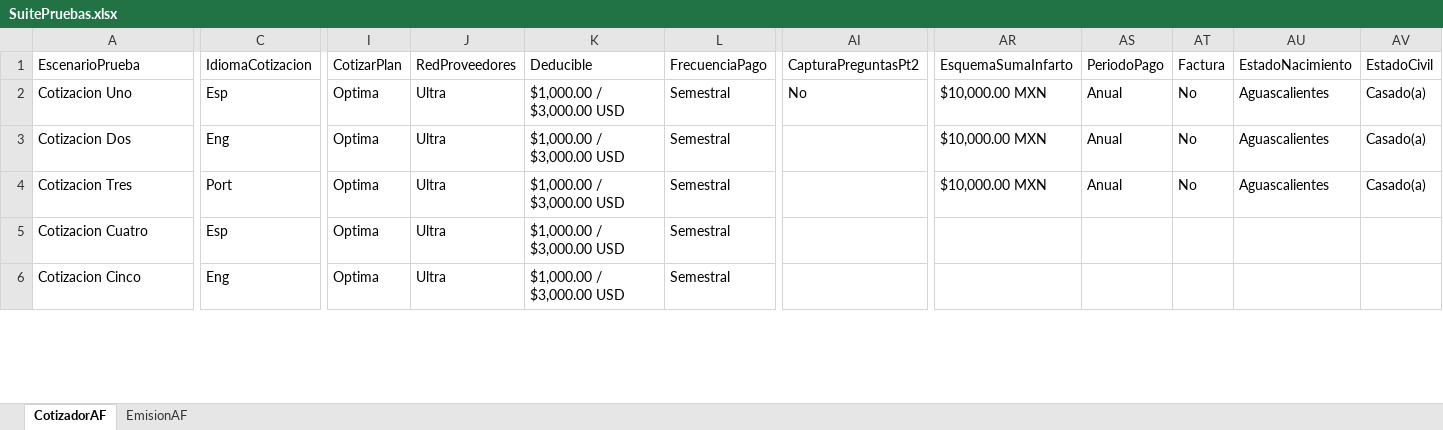
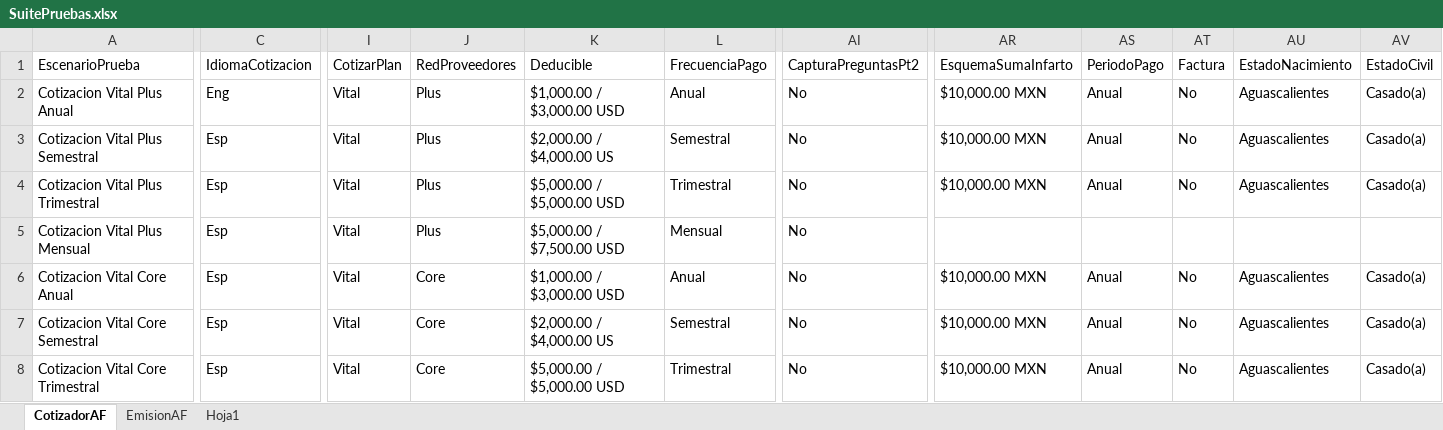
Before and after one commit to Automatizacion-WeeCompany/AutomatizacionAF, an Excel workbook: src/datos/SuitePruebas.xlsx, sheet CotizadorAF, drawn as a sheet; only a part is shown, gaps mark what is left out; values as stored, in another font and other column widths than the file's, no borders; addresses are those after the commit; rows hold the shown columns only; the diff covers the shown part only; the diff names each change by its address in the sheet, - before the commit and + after, or states it on an @@ line.

Commit message:
Correccion de flujos en esp
Se modifican los parametros de valdiacion en el cuestionario medico, se agrega el ID para el boton de cotizacion

```diff
--- a/src/datos/SuitePruebas.xlsx (sheet CotizadorAF)
+++ b/src/datos/SuitePruebas.xlsx (sheet CotizadorAF)
+sheet tab: Hoja1
-A2 (EscenarioPrueba): Cotizacion Uno
+A2 (EscenarioPrueba): Cotizacion Vital Plus Anual
-C2 (IdiomaCotizacion): Esp
+C2 (IdiomaCotizacion): Eng
-I2:I5 (CotizarPlan): Optima
+I2:I5 (CotizarPlan): Vital
-J2:J5 (RedProveedores): Ultra
+J2:J5 (RedProveedores): Plus
-L2 (FrecuenciaPago): Semestral
+L2 (FrecuenciaPago): Anual
-A3 (EscenarioPrueba): Cotizacion Dos
+A3 (EscenarioPrueba): Cotizacion Vital Plus Semestral
-C3 (IdiomaCotizacion): Eng
+C3 (IdiomaCotizacion): Esp
-K3 (Deducible): $1,000.00 / $3,000.00 USD
+K3 (Deducible): $2,000.00 / $4,000.00 US
-AI3:AI5 (CapturaPreguntasPt2): (empty)
+AI3:AI5 (CapturaPreguntasPt2): No
-A4 (EscenarioPrueba): Cotizacion Tres
+A4 (EscenarioPrueba): Cotizacion Vital Plus Trimestral
-C4 (IdiomaCotizacion): Port
+C4 (IdiomaCotizacion): Esp
-K4 (Deducible): $1,000.00 / $3,000.00 USD
+K4 (Deducible): $5,000.00 / $5,000.00 USD
-L4 (FrecuenciaPago): Semestral
+L4 (FrecuenciaPago): Trimestral
-A5 (EscenarioPrueba): Cotizacion Cuatro
+A5 (EscenarioPrueba): Cotizacion Vital Plus Mensual
-K5 (Deducible): $1,000.00 / $3,000.00 USD
+K5 (Deducible): $5,000.00 / $7,500.00 USD
-L5 (FrecuenciaPago): Semestral
+L5 (FrecuenciaPago): Mensual
+row 6: Cotizacion Vital Core Anual | Esp | Vital | Core | $1,000.00 / $3,000.00 USD | Anual | No | $10,000.00 MXN | Anual | No | Aguascalientes | Casado(a)
-A7 (EscenarioPrueba): Cotizacion Cinco
+A7 (EscenarioPrueba): Cotizacion Vital Core Semestral
-C7 (IdiomaCotizacion): Eng
+C7 (IdiomaCotizacion): Esp
-I7 (CotizarPlan): Optima
+I7 (CotizarPlan): Vital
-J7 (RedProveedores): Ultra
+J7 (RedProveedores): Core
-K7 (Deducible): $1,000.00 / $3,000.00 USD
+K7 (Deducible): $2,000.00 / $4,000.00 US
-AI7 (CapturaPreguntasPt2): (empty)
+AI7 (CapturaPreguntasPt2): No
-AR7 (EsquemaSumaInfarto): (empty)
+AR7 (EsquemaSumaInfarto): $10,000.00 MXN
-AS7 (PeriodoPago): (empty)
+AS7 (PeriodoPago): Anual
-AT7 (Factura): (empty)
+AT7 (Factura): No
-AU7 (EstadoNacimiento): (empty)
+AU7 (EstadoNacimiento): Aguascalientes
-AV7 (EstadoCivil): (empty)
+AV7 (EstadoCivil): Casado(a)
+row 8: Cotizacion Vital Core Trimestral | Esp | Vital | Core | $5,000.00 / $5,000.00 USD | Trimestral | No | $10,000.00 MXN | Anual | No | Aguascalientes | Casado(a)
```
Also changed, not shown: 2 removed rows and 17 edited cells elsewhere in this sheet, 9 other files.
